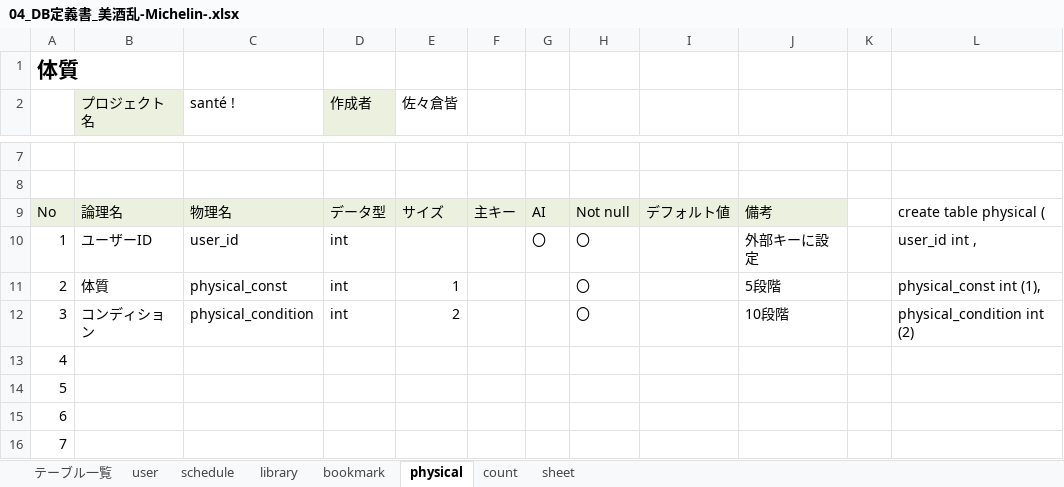
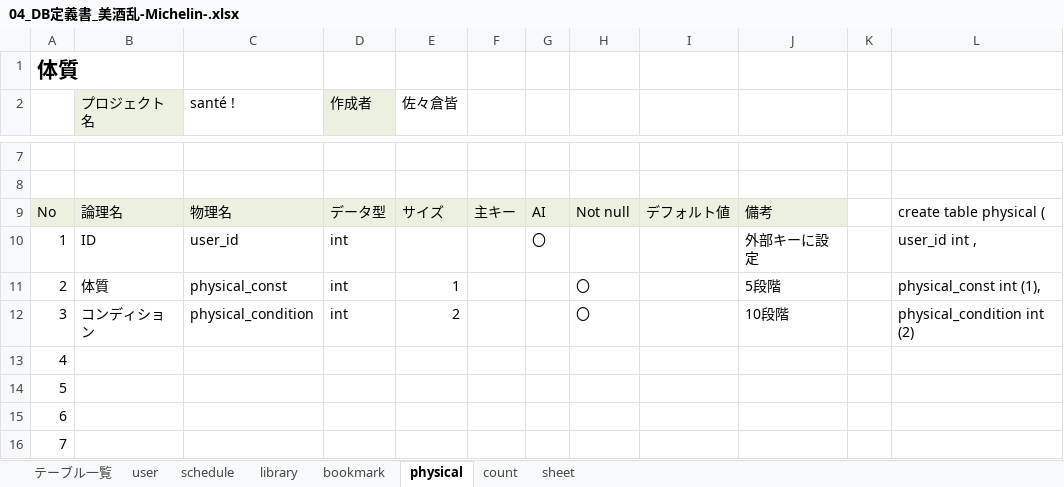
Before and after one commit to dojo2023/B-5, an Excel workbook: doc/04_DB定義書_美酒乱-Michelin-.xlsx, sheet physical, drawn as a sheet; only a part is shown, gaps mark what is left out; values as stored, in another font and other column widths than the file's, no borders; the diff names each change by its address in the sheet, - before the commit and + after, or states it on an @@ line.

```diff
--- a/doc/04_DB定義書_美酒乱-Michelin-.xlsx (sheet physical)
+++ b/doc/04_DB定義書_美酒乱-Michelin-.xlsx (sheet physical)
-B10 (プロジェクト名): ユーザーID
+B10 (プロジェクト名): ID
-H10: 〇
+H10: (empty)
```
Also changed, not shown: sheet count, sheet bookmark, sheet schedule, sheet user, sheet library.
